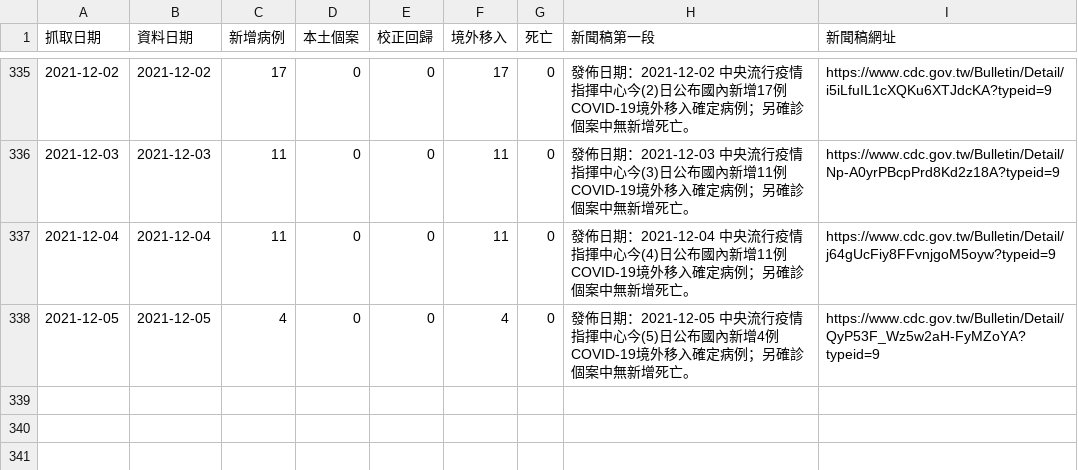
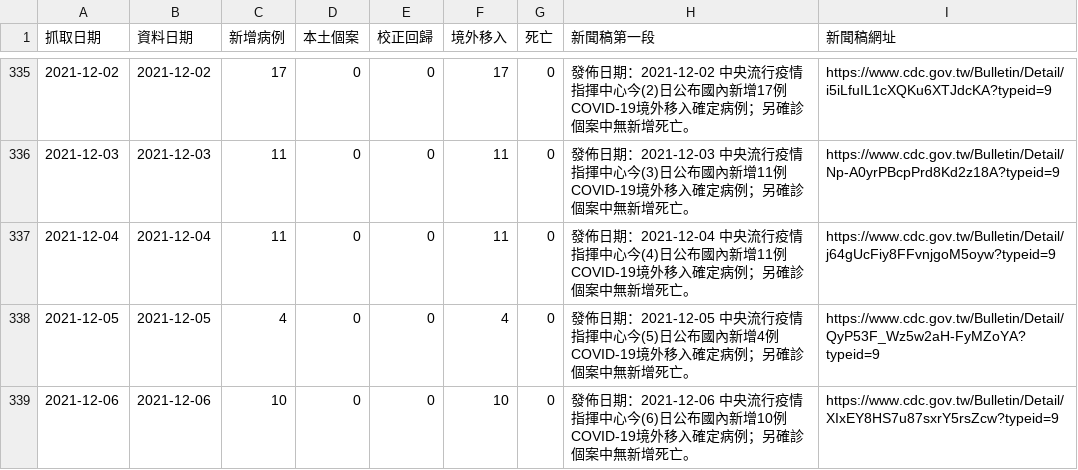
Before and after one commit to pankpan/twcdcnews, a CSV file: data/2021.csv, drawn as a sheet; only a part is shown, gaps mark what is left out.

Commit message:
add 20211206 data

```diff
--- a/data/2021.csv
+++ b/data/2021.csv
@@ -338 +338,2 @@
 2021-12-05,2021-12-05,4,0,0,4,0,發佈日期：2021-12-05 中央流行疫情指揮中心今(5)日公布國內新增4例COVID-19境外移入確定病例；另確診個案中無新增死亡。,https://www.cdc.gov.tw/Bulletin/Detail/QyP53F_Wz5w2aH-FyMZoYA?typeid=9
+2021-12-06,2021-12-06,10,0,0,10,0,發佈日期：2021-12-06 中央流行疫情指揮中心今(6)日公布國內新增10例COVID-19境外移入確定病例；另確診個案中無新增死亡。,https://www.cdc.gov.tw/Bulletin/Detail/XIxEY8HS7u87sxrY5rsZcw?typeid=9
```
Also changed, not shown: 2 other files.
